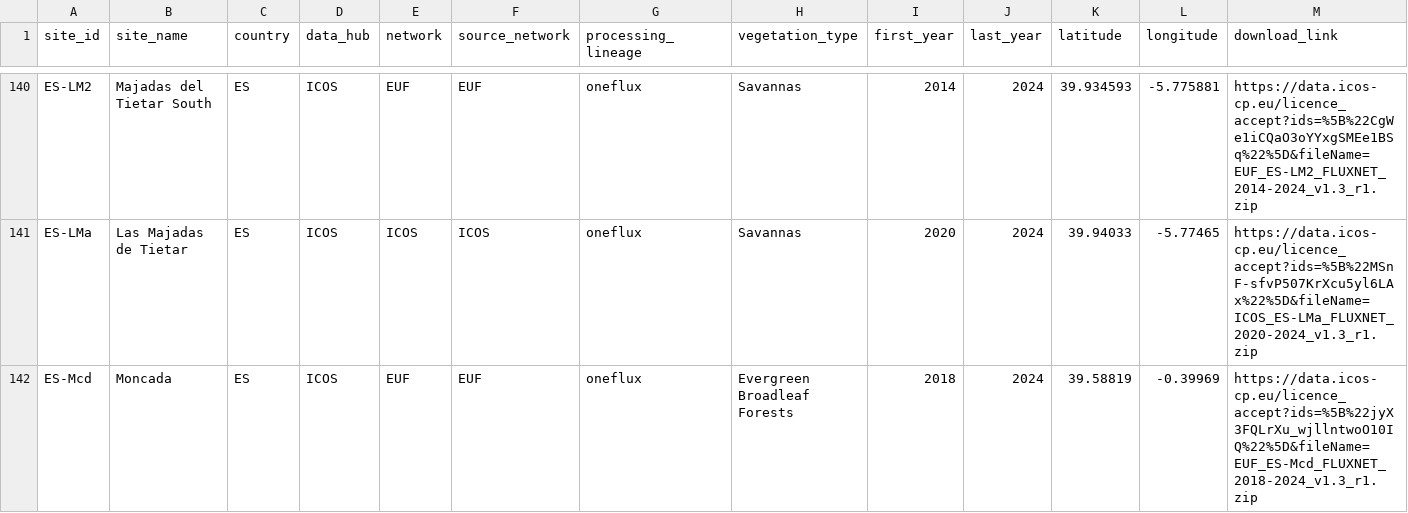
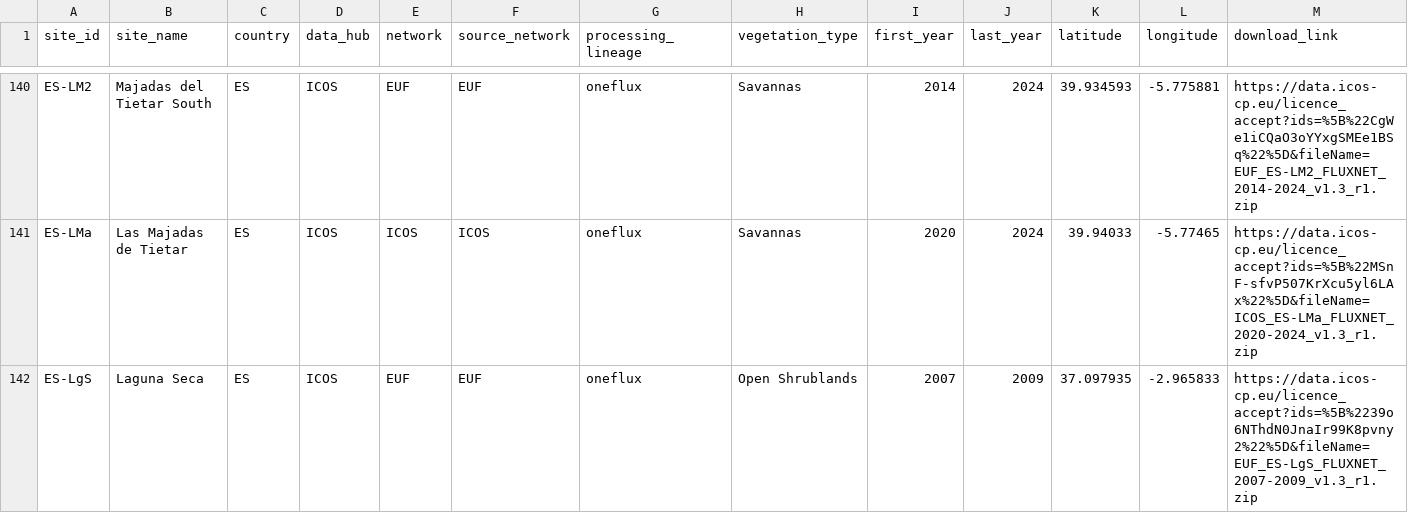
Before and after one commit to trevorkeenan/fluxnet-data-explorer, a CSV file: assets/icos_direct_fluxnet.csv, drawn as a sheet; only a part is shown, gaps mark what is left out; the shorter side is filled out with more unchanged rows; rows hold the shown columns only; the diff covers the shown part only; the diff names each change by its address in the sheet, - before the commit and + after, or states it on an @@ line.

```diff
--- a/assets/icos_direct_fluxnet.csv
+++ b/assets/icos_direct_fluxnet.csv
+row 142: ES-LgS | Laguna Seca | ES | ICOS | EUF | EUF | oneflux | Open Shrublands | 2007 | 2009 | 37.097935 | -2.965833 | https://data.icos-cp.eu/licence_accept?ids=%5B%2239o6NThdN0JnaIr99K8pvny2%22%5D&fileName=EUF_ES-LgS_FLUXNET_2007-2009_v1.3_r1.zip
```
Also changed, not shown: 2 added rows and 18 edited cells elsewhere in this file, assets/efd_curated_sites_snapshot.csv, assets/shuttle_snapshot.csv, 4 other files.
